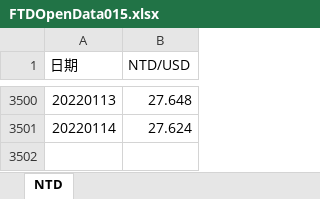
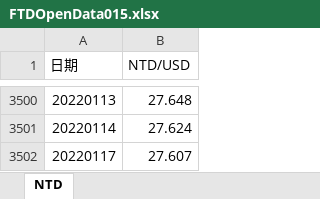
Before and after one commit to pfcfai/autocommit, an Excel workbook: EXCEL_AutoUpdate/FTDOpenData015.xlsx, sheet NTD, drawn as a sheet; only a part is shown, gaps mark what is left out; values as stored, in another font and other column widths than the file's, no borders; the diff names each change by its address in the sheet, - before the commit and + after, or states it on an @@ line.

Commit message:
auto commit

```diff
--- a/EXCEL_AutoUpdate/FTDOpenData015.xlsx (sheet NTD)
+++ b/EXCEL_AutoUpdate/FTDOpenData015.xlsx (sheet NTD)
+row 3502: 20220117 | 27.607
```
